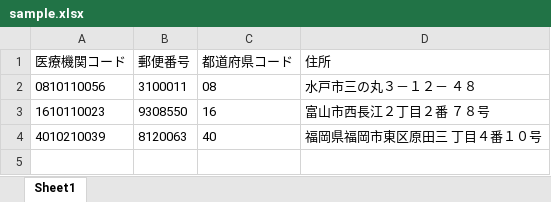
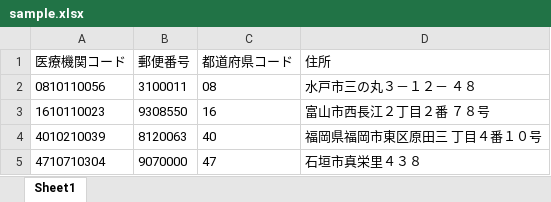
Before and after one commit to nagayama53/search_citycode, an Excel workbook: sample/sample.xlsx, sheet Sheet1, drawn as a sheet; values as stored, in another font and other column widths than the file's, no borders; the diff names each change by its address in the sheet, - before the commit and + after, or states it on an @@ line.

```diff
--- a/sample/sample.xlsx (sheet Sheet1)
+++ b/sample/sample.xlsx (sheet Sheet1)
+row 5: 4710710304 | 9070000 | 47 | 石垣市真栄里４３８
```
Also changed, not shown: 2 other files.
